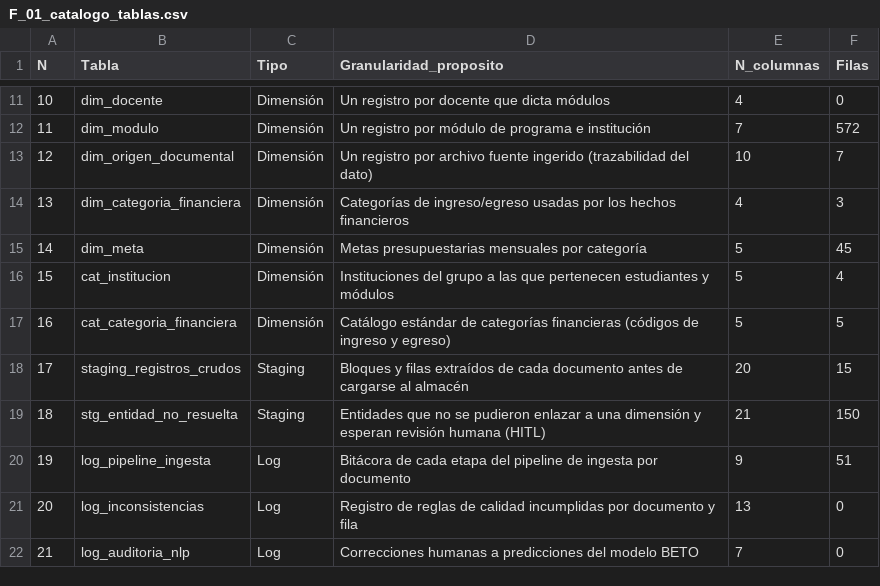
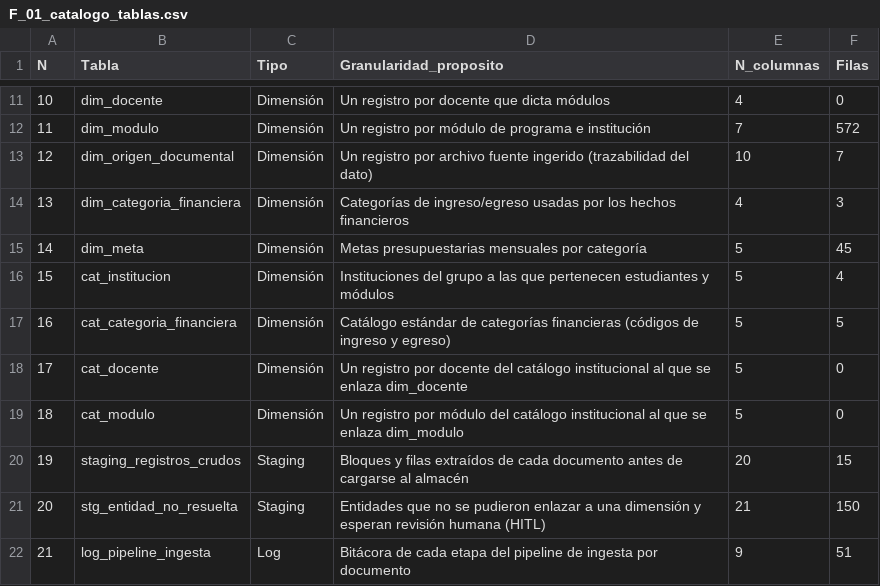
Before and after one commit to Adzacam/giragroup_bi_system, a CSV file: docs/apendices/csv/F_01_catalogo_tablas.csv, drawn as a sheet; only a part is shown, gaps mark what is left out; the shorter side is filled out with more unchanged rows; addresses are those after the commit; the diff names each change by its address in the sheet, - before the commit and + after, or states it on an @@ line.

```diff
--- a/docs/apendices/csv/F_01_catalogo_tablas.csv
+++ b/docs/apendices/csv/F_01_catalogo_tablas.csv
+row 18: 17 | cat_docente | Dimensión | Un registro por docente del catálogo institucional al que se enlaza dim_docente | 5 | 0
+row 19: 18 | cat_modulo | Dimensión | Un registro por módulo del catálogo institucional al que se enlaza dim_modulo | 5 | 0
@@ column A (N) renumbered from row 20 down @@
```
Also changed, not shown: docs/apendices/csv/F_11_dim_docente.csv, docs/apendices/csv/F_12_dim_modulo.csv, 13 other files.
